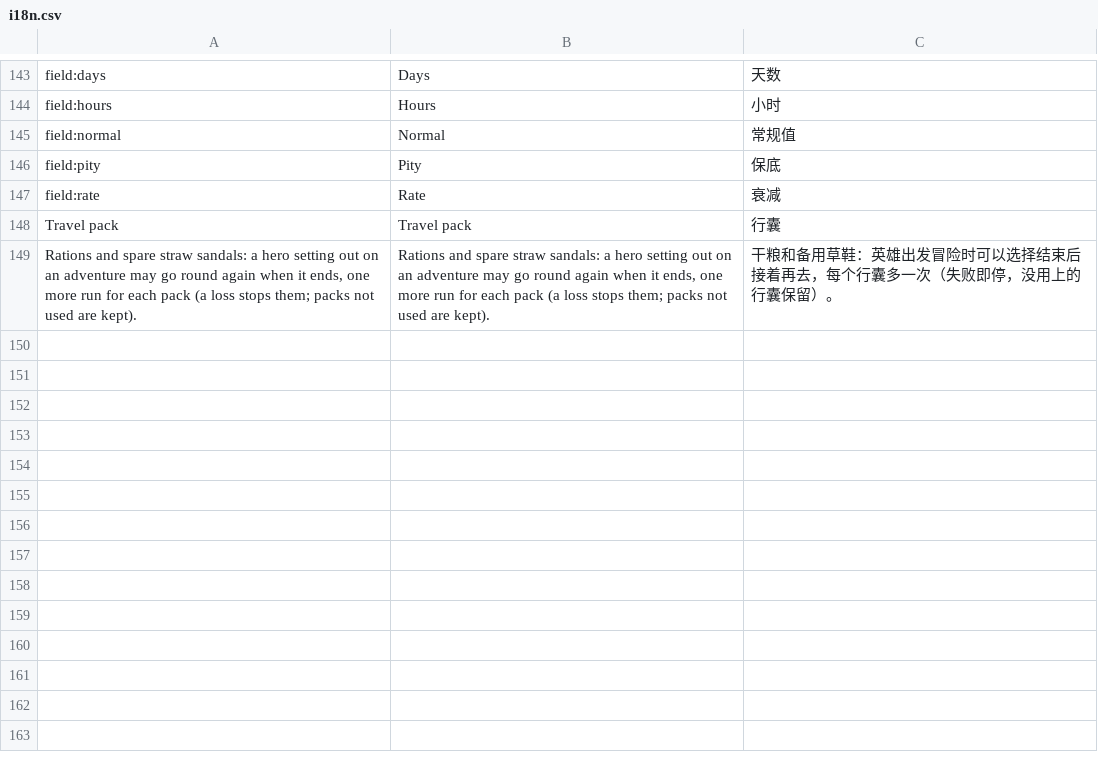
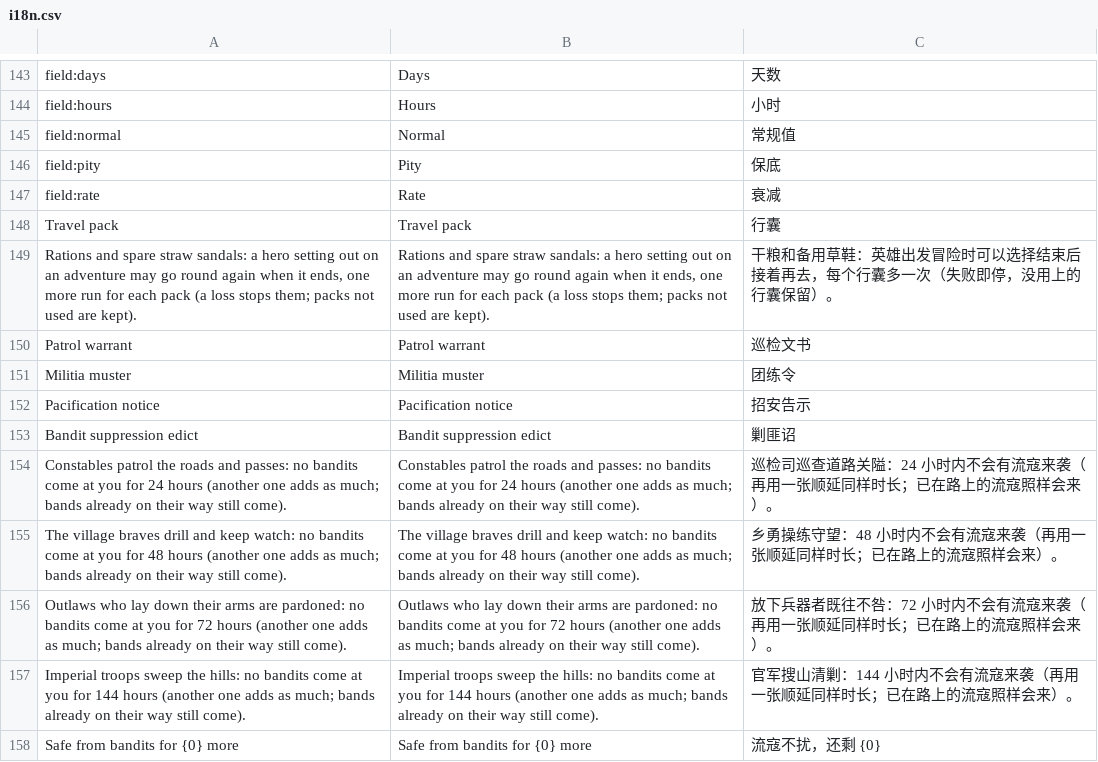
Before and after one commit to xczics/wargame, a CSV file: src/plugins/starter-items/data/i18n.csv, drawn as a sheet; only a part is shown, gaps mark what is left out.

```diff
--- a/src/plugins/starter-items/data/i18n.csv
+++ b/src/plugins/starter-items/data/i18n.csv
@@ -149 +149,10 @@ field:rate,Rate,衰减
 "Rations and spare straw sandals: a hero setting out on an adventure may go round again when it ends, one more run for each pack (a loss stops them; packs not used are kept).","Rations and spare straw sandals: a hero setting out on an adventure may go round again when it ends, one more run for each pack (a loss stops them; packs not used are kept).","干粮和备用草鞋：英雄出发冒险时可以选择结束后接着再去，每个行囊多一次（失败即停，没用上的行囊保留）。"
+"Patrol warrant","Patrol warrant","巡检文书"
+"Militia muster","Militia muster","团练令"
+"Pacification notice","Pacification notice","招安告示"
+"Bandit suppression edict","Bandit suppression edict","剿匪诏"
+"Constables patrol the roads and passes: no bandits come at you for 24 hours (another one adds as much; bands already on their way still come).","Constables patrol the roads and passes: no bandits come at you for 24 hours (another one adds as much; bands already on their way still come).","巡检司巡查道路关隘：24 小时内不会有流寇来袭（再用一张顺延同样时长；已在路上的流寇照样会来）。"
+"The village braves drill and keep watch: no bandits come at you for 48 hours (another one adds as much; bands already on their way still come).","The village braves drill and keep watch: no bandits come at you for 48 hours (another one adds as much; bands already on their way still come).","乡勇操练守望：48 小时内不会有流寇来袭（再用一张顺延同样时长；已在路上的流寇照样会来）。"
+"Outlaws who lay down their arms are pardoned: no bandits come at you for 72 hours (another one adds as much; bands already on their way still come).","Outlaws who lay down their arms are pardoned: no bandits come at you for 72 hours (another one adds as much; bands already on their way still come).","放下兵器者既往不咎：72 小时内不会有流寇来袭（再用一张顺延同样时长；已在路上的流寇照样会来）。"
+"Imperial troops sweep the hills: no bandits come at you for 144 hours (another one adds as much; bands already on their way still come).","Imperial troops sweep the hills: no bandits come at you for 144 hours (another one adds as much; bands already on their way still come).","官军搜山清剿：144 小时内不会有流寇来袭（再用一张顺延同样时长；已在路上的流寇照样会来）。"
+"Safe from bandits for {0} more","Safe from bandits for {0} more","流寇不扰，还剩 {0}"
```
Also changed, not shown: src/plugins/puzzles/data/i18n.csv, src/plugins/starter-defense/data/i18n.csv, 20 other files.
